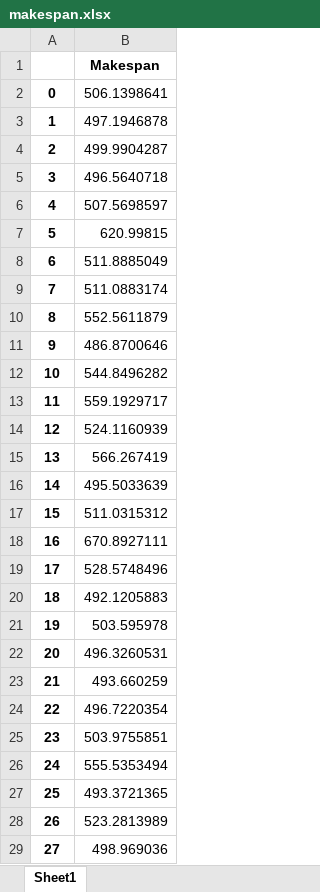
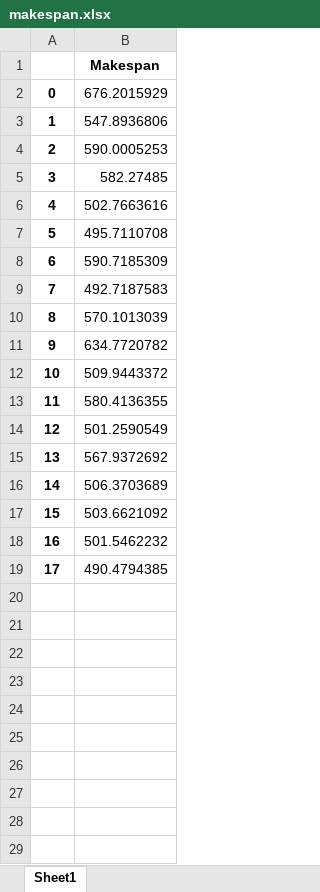
Before and after one commit to virgyst/hsim, an Excel workbook: makespan.xlsx, sheet Sheet1, drawn as a sheet; only a part is shown; values as stored, in another font and other column widths than the file's, no borders; the diff covers the shown part only; the diff names each change by its address in the sheet, - before the commit and + after, or states it on an @@ line.

```diff
--- a/makespan.xlsx (sheet Sheet1)
+++ b/makespan.xlsx (sheet Sheet1)
-B2: 506.1398641
+B2: 676.2015929
-B3: 497.1946878
+B3: 547.8936806
-B4: 499.9904287
+B4: 590.0005253
-B5: 496.5640718
+B5: 582.27485
-B6: 507.5698597
+B6: 502.7663616
-B7: 620.99815
+B7: 495.7110708
-B8: 511.8885049
+B8: 590.7185309
-B9: 511.0883174
+B9: 492.7187583
-B10: 552.5611879
+B10: 570.1013039
-B11: 486.8700646
+B11: 634.7720782
-B12: 544.8496282
+B12: 509.9443372
-B13: 559.1929717
+B13: 580.4136355
-B14: 524.1160939
+B14: 501.2590549
-B15: 566.267419
+B15: 567.9372692
-B16: 495.5033639
+B16: 506.3703689
-B17: 511.0315312
+B17: 503.6621092
-B18: 670.8927111
+B18: 501.5462232
-B19: 528.5748496
+B19: 490.4794385
-row 20: 18 | 492.1205883
-row 21: 19 | 503.595978
-row 22: 20 | 496.3260531
-row 23: 21 | 493.660259
-row 24: 22 | 496.7220354
-row 25: 23 | 503.9755851
-row 26: 24 | 555.5353494
-row 27: 25 | 493.3721365
-row 28: 26 | 523.2813989
-row 29: 27 | 498.969036
```
Also changed, not shown: 35 removed rows elsewhere in this sheet, b_df.xlsx, current_state.xlsx, 22 other files.
